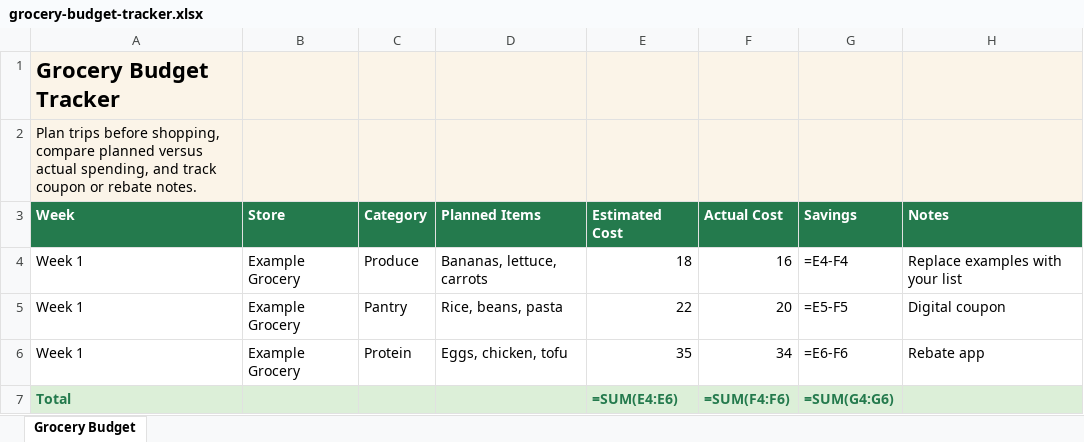
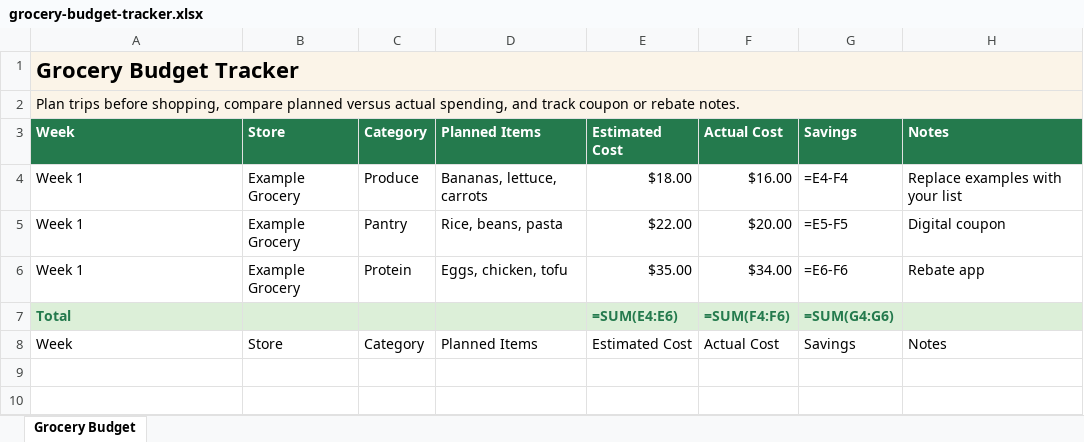
Before and after one commit to Weewoh04/Money-Hack-Database, an Excel workbook: public/downloads/grocery-budget-tracker.xlsx, sheet Grocery Budget, drawn as a sheet; values as stored, in another font and other column widths than the file's, no borders; formulas without a stored value are shown as written; the diff names each change by its address in the sheet, - before the commit and + after, or states it on an @@ line.

```diff
--- a/public/downloads/grocery-budget-tracker.xlsx (sheet Grocery Budget)
+++ b/public/downloads/grocery-budget-tracker.xlsx (sheet Grocery Budget)
+A1:H1 merged
+A2:H2 merged
-E4: 18
+E4: $18.00
-F4: 16
+F4: $16.00
-E5: 22
+E5: $22.00
-F5: 20
+F5: $20.00
-E6: 35
+E6: $35.00
-F6: 34
+F6: $34.00
+row 8: Week | Store | Category | Planned Items | Estimated Cost | Actual Cost | Savings | Notes
```
Also changed, not shown: public/downloads/bill-payment-tracker.xlsx, public/downloads/debt-payoff-planner.xlsx, 7 other files.
